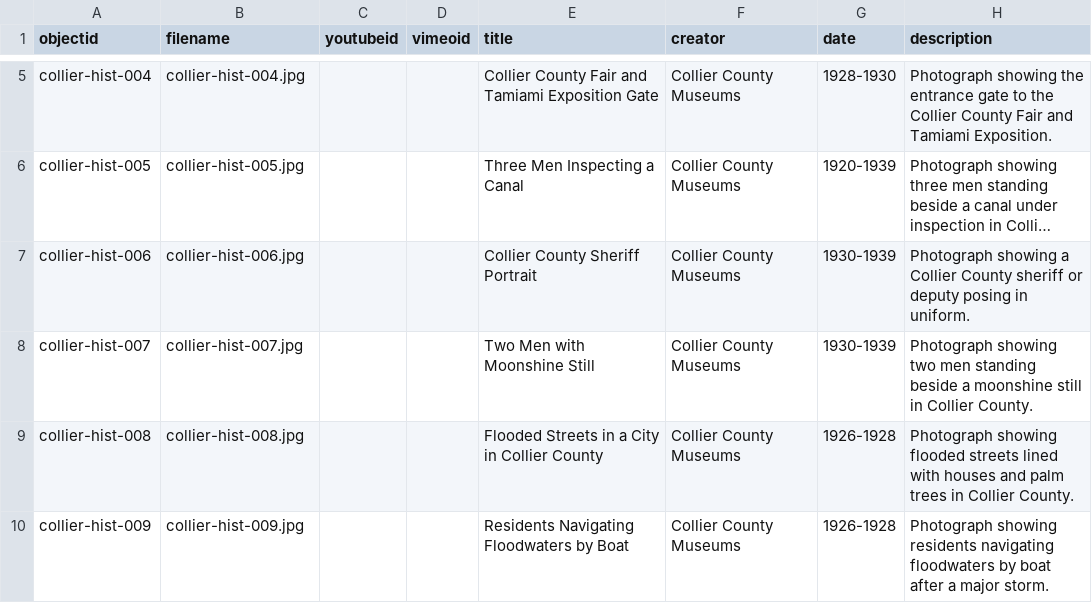
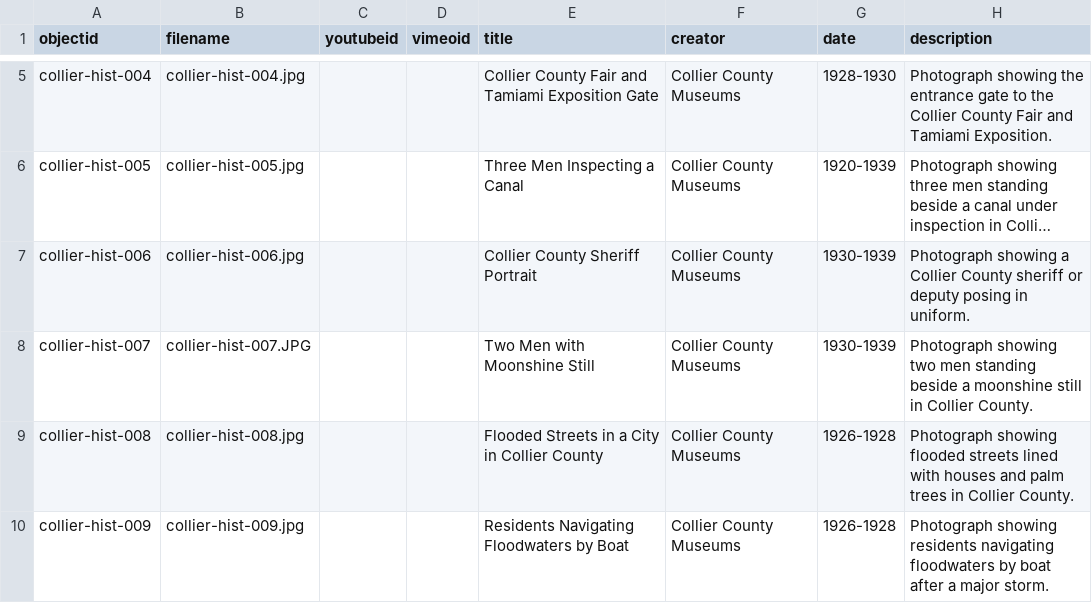
Before and after one commit to vbonds007/Bonds_Digital-Collection-Project, a CSV file: _data/Bonds_MetaData_GitHubTemp_CollierCountyMuseums.csv, drawn as a sheet; only a part is shown, gaps mark what is left out; long unchanged cells end in …; the diff names each change by its address in the sheet, - before the commit and + after, or states it on an @@ line.

Commit message:
Add files via upload

```diff
--- a/_data/Bonds_MetaData_GitHubTemp_CollierCountyMuseums.csv
+++ b/_data/Bonds_MetaData_GitHubTemp_CollierCountyMuseums.csv
-B8 (filename): collier-hist-007.jpg
+B8 (filename): collier-hist-007.JPG
```
